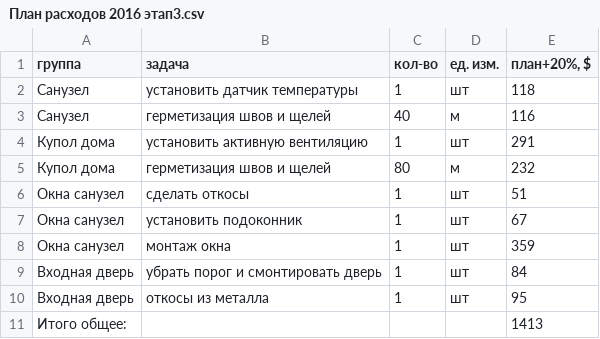
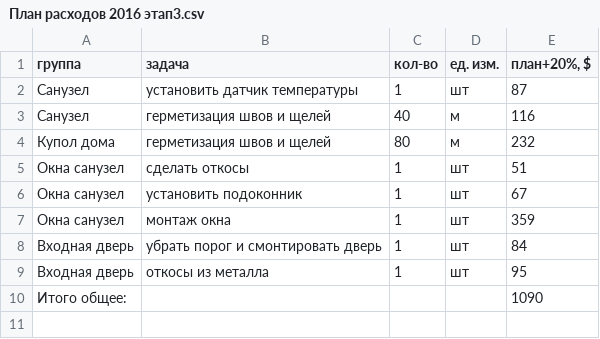
Before and after one commit to peter-hanzo/KD, a CSV file: Документы/Планируемые расходы/План расходов 2016 этап3.csv, drawn as a sheet.

Commit message:
убрал вентиляцию

```diff
--- a/Документы/Планируемые расходы/План расходов 2016 этап3.csv
+++ b/Документы/Планируемые расходы/План расходов 2016 этап3.csv
@@ -1,5 +1,4 @@
 группа,задача,кол-во,ед. изм.,"план+20%, $"
-Санузел,установить датчик температуры,1,шт,118
+Санузел,установить датчик температуры,1,шт,87
 Санузел,герметизация швов и щелей,40,м,116
-Купол дома,установить активную вентиляцию,1,шт,291
 Купол дома,герметизация швов и щелей,80,м,232
@@ -10,2 +9,2 @@
 Входная дверь,откосы из металла,1,шт,95
-Итого общее:, ,,,1413
+Итого общее:, ,,,1090
```
